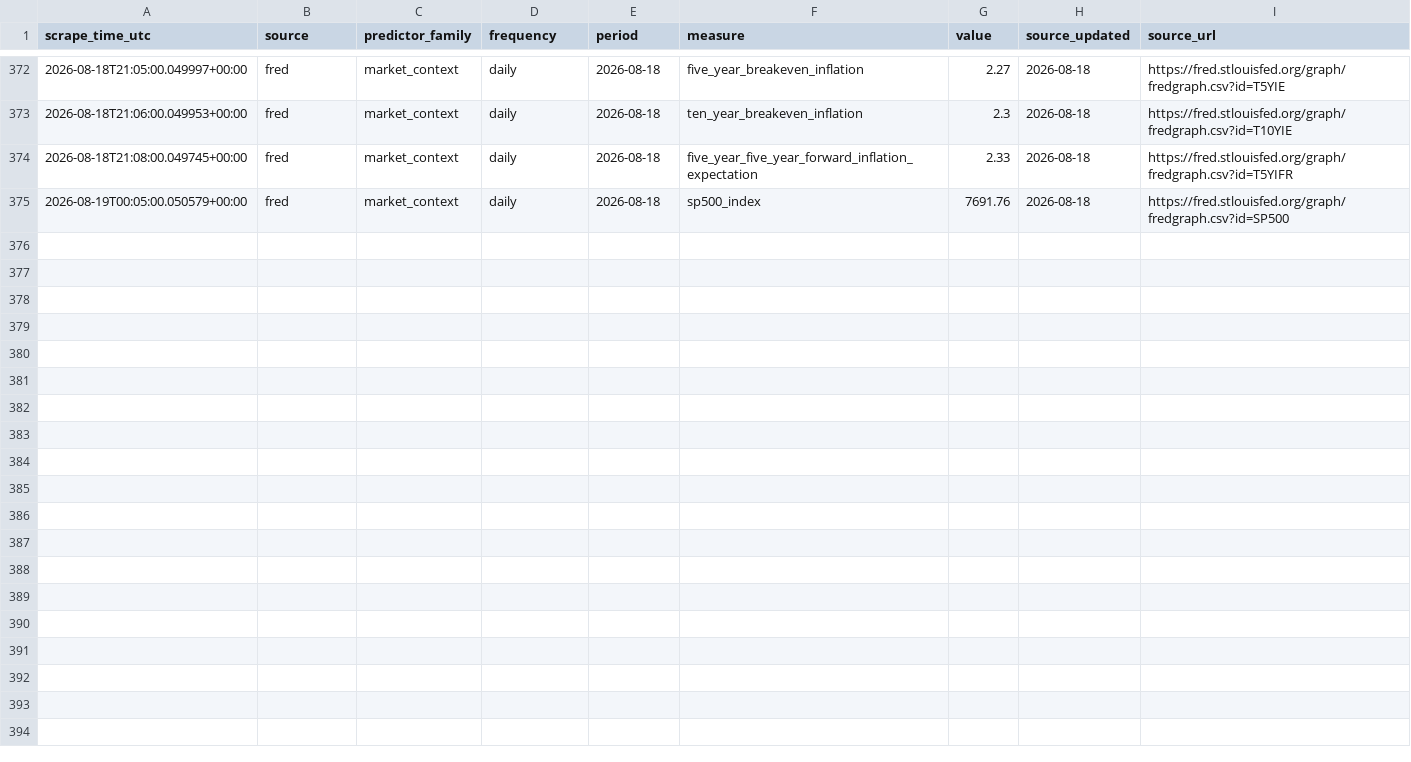
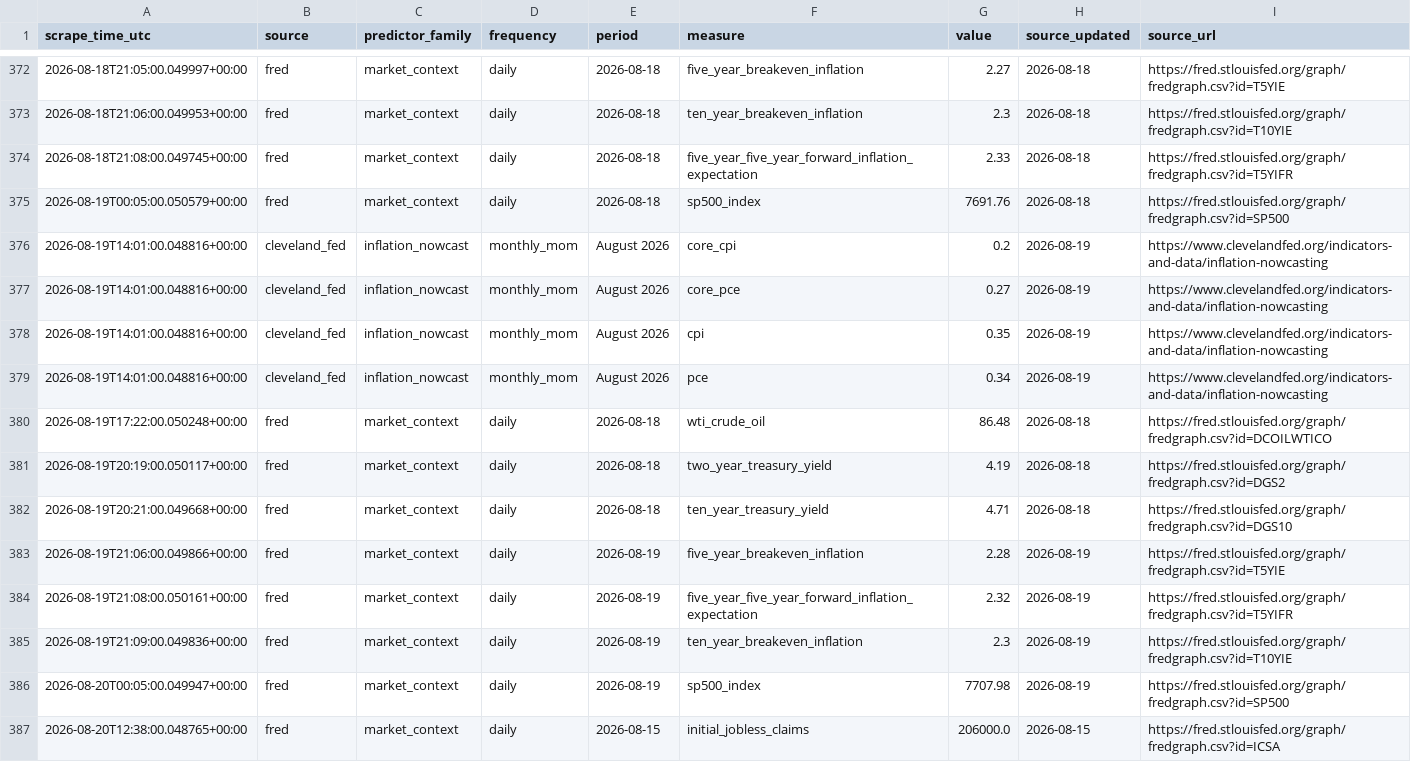
Before and after one commit to bwash318/CPI_MoM, a CSV file: data/predictor_snapshots.csv, drawn as a sheet; only a part is shown, gaps mark what is left out.

```diff
--- a/data/predictor_snapshots.csv
+++ b/data/predictor_snapshots.csv
@@ -375 +375,13 @@ scrape_time_utc,source,predictor_family,frequency,period,measure,value,source_up
 2026-08-19T00:05:00.050579+00:00,fred,market_context,daily,2026-08-18,sp500_index,7691.76,2026-08-18,https://fred.stlouisfed.org/graph/fredgraph.csv?id=SP500
+2026-08-19T14:01:00.048816+00:00,cleveland_fed,inflation_nowcast,monthly_mom,August 2026,core_cpi,0.2,2026-08-19,https://www.clevelandfed.org/indicators-and-data/inflation-nowcasting
+2026-08-19T14:01:00.048816+00:00,cleveland_fed,inflation_nowcast,monthly_mom,August 2026,core_pce,0.27,2026-08-19,https://www.clevelandfed.org/indicators-and-data/inflation-nowcasting
+2026-08-19T14:01:00.048816+00:00,cleveland_fed,inflation_nowcast,monthly_mom,August 2026,cpi,0.35,2026-08-19,https://www.clevelandfed.org/indicators-and-data/inflation-nowcasting
+2026-08-19T14:01:00.048816+00:00,cleveland_fed,inflation_nowcast,monthly_mom,August 2026,pce,0.34,2026-08-19,https://www.clevelandfed.org/indicators-and-data/inflation-nowcasting
+2026-08-19T17:22:00.050248+00:00,fred,market_context,daily,2026-08-18,wti_crude_oil,86.48,2026-08-18,https://fred.stlouisfed.org/graph/fredgraph.csv?id=DCOILWTICO
+2026-08-19T20:19:00.050117+00:00,fred,market_context,daily,2026-08-18,two_year_treasury_yield,4.19,2026-08-18,https://fred.stlouisfed.org/graph/fredgraph.csv?id=DGS2
+2026-08-19T20:21:00.049668+00:00,fred,market_context,daily,2026-08-18,ten_year_treasury_yield,4.71,2026-08-18,https://fred.stlouisfed.org/graph/fredgraph.csv?id=DGS10
+2026-08-19T21:06:00.049866+00:00,fred,market_context,daily,2026-08-19,five_year_breakeven_inflation,2.28,2026-08-19,https://fred.stlouisfed.org/graph/fredgraph.csv?id=T5YIE
+2026-08-19T21:08:00.050161+00:00,fred,market_context,daily,2026-08-19,five_year_five_year_forward_inflation_expectation,2.32,2026-08-19,https://fred.stlouisfed.org/graph/fredgraph.csv?id=T5YIFR
+2026-08-19T21:09:00.049836+00:00,fred,market_context,daily,2026-08-19,ten_year_breakeven_inflation,2.3,2026-08-19,https://fred.stlouisfed.org/graph/fredgraph.csv?id=T10YIE
+2026-08-20T00:05:00.049947+00:00,fred,market_context,daily,2026-08-19,sp500_index,7707.98,2026-08-19,https://fred.stlouisfed.org/graph/fredgraph.csv?id=SP500
+2026-08-20T12:38:00.048765+00:00,fred,market_context,daily,2026-08-15,initial_jobless_claims,206000.0,2026-08-15,https://fred.stlouisfed.org/graph/fredgraph.csv?id=ICSA
```
Also changed, not shown: 6 other files.
